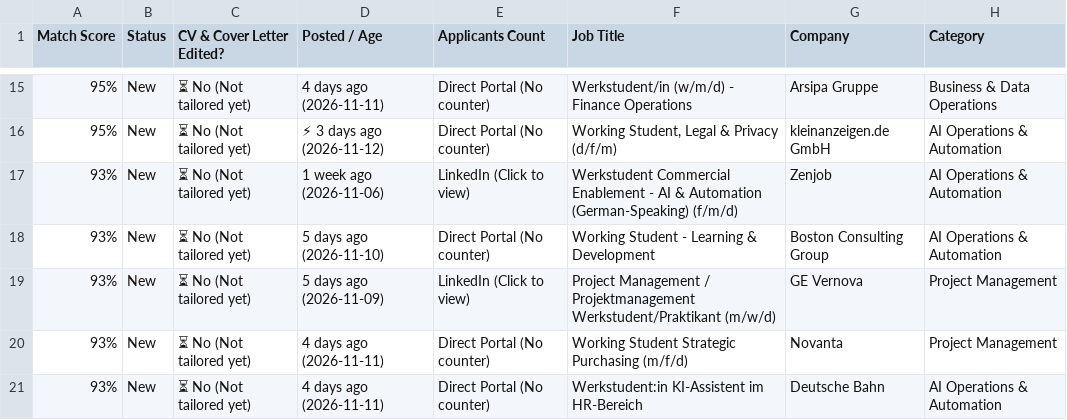
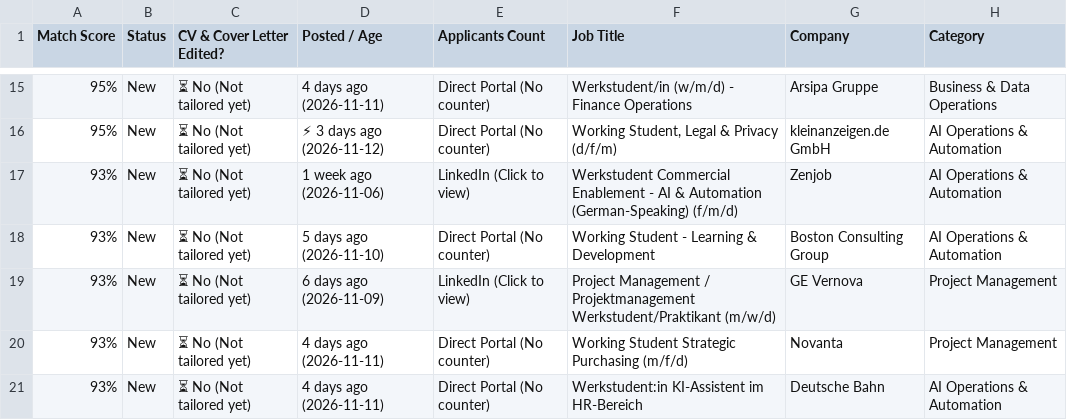
Before and after one commit to GuillermoHern023/berlin-job-applier, a CSV file: output/Job_Tracker_Quick_Apply.csv, drawn as a sheet; only a part is shown, gaps mark what is left out; the diff covers the shown part only; the diff names each change by its address in the sheet, - before the commit and + after, or states it on an @@ line.

```diff
--- a/output/Job_Tracker_Quick_Apply.csv
+++ b/output/Job_Tracker_Quick_Apply.csv
-D19 (Posted / Age): 5 days ago (2026-11-09)
+D19 (Posted / Age): 6 days ago (2026-11-09)
```
Also changed, not shown: 1 added row and 7 edited cells elsewhere in this file, output/Nancy_Job_Tracker_Quick_Apply.csv, 12 other files.
